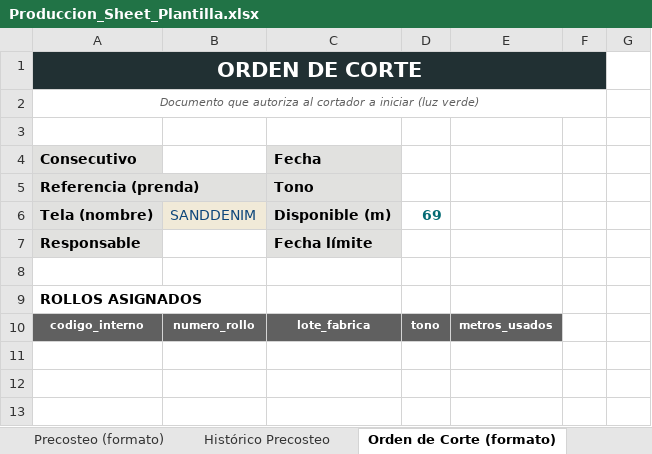
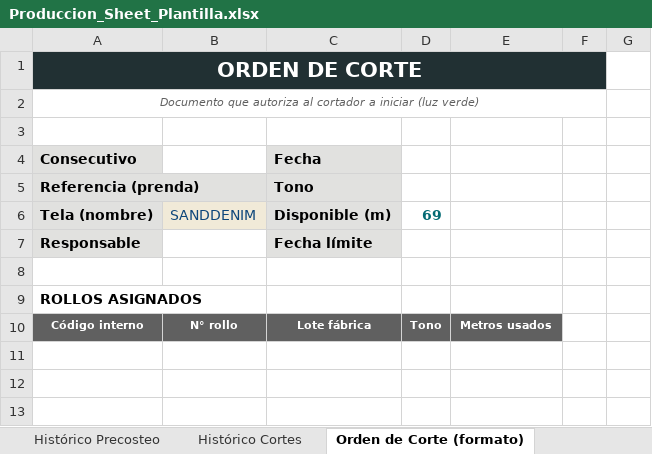
Before and after one commit to sebastha93-pixel/http-localhost-8502-shopify, an Excel workbook: sheets/Produccion_Sheet_Plantilla.xlsx, sheet Orden de Corte (formato), drawn as a sheet; only a part is shown; values as stored, in another font and other column widths than the file's, no borders; charts and pictures not drawn; removed rows and columns are numbered as before the commit, all else as after; the diff names each change by its address in the sheet, - before the commit and + after, or states it on an @@ line.

```diff
--- a/sheets/Produccion_Sheet_Plantilla.xlsx (sheet Orden de Corte (formato))
+++ b/sheets/Produccion_Sheet_Plantilla.xlsx (sheet Orden de Corte (formato))
+sheet tab: Histórico Cortes
-row 10: codigo_interno | numero_rollo | lote_fabrica | tono | metros_usados
+row 10: Código interno | N° rollo | Lote fábrica | Tono | Metros usados
```
Also changed, not shown: sheet Órdenes de Ingreso, sheet Histórico Precosteo, sheet Cortes, sheet Inventario, 4 other files.
